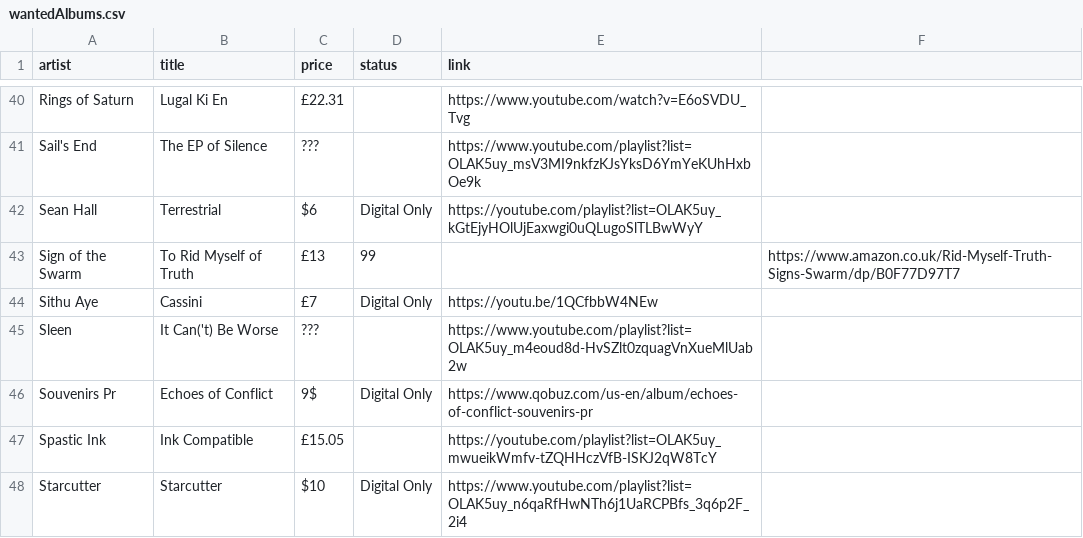
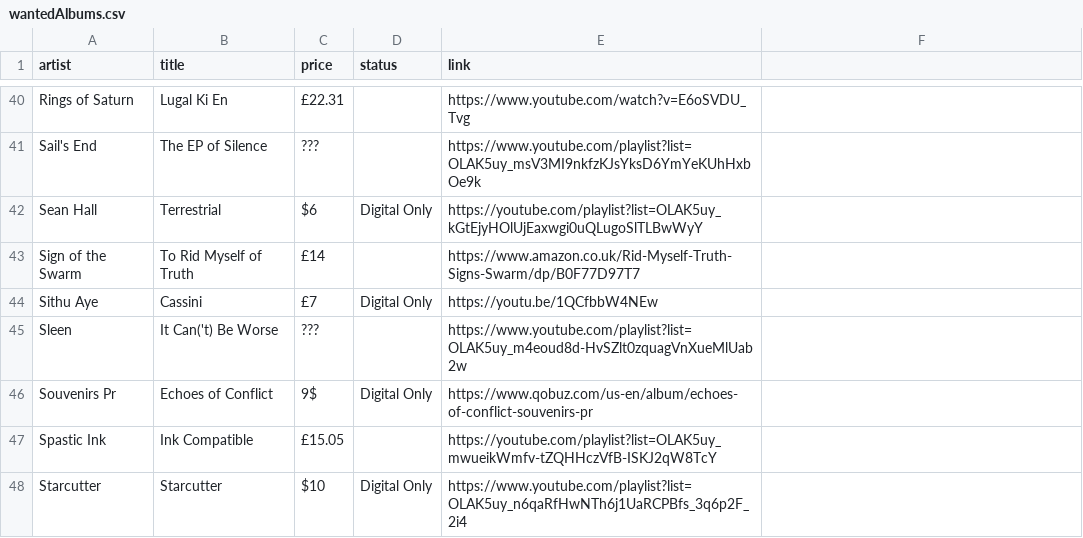
Before and after one commit to benkio/benkio.github.io, a CSV file: data/wantedAlbums.csv, drawn as a sheet; only a part is shown, gaps mark what is left out.

Commit message:
Update price for 'Sign of the Swarm' album fix

```diff
--- a/data/wantedAlbums.csv
+++ b/data/wantedAlbums.csv
@@ -42,3 +42,3 @@ Sail's End,The EP of Silence,???,,https://www.youtube.com/playlist?list=OLAK5uy_
 Sean Hall,Terrestrial,$6,Digital Only,https://youtube.com/playlist?list=OLAK5uy_kGtEjyHOlUjEaxwgi0uQLugoSlTLBwWyY
-Sign of the Swarm,To Rid Myself of Truth,£13,99,,https://www.amazon.co.uk/Rid-Myself-Truth-Signs-Swarm/dp/B0F77D97T7
+Sign of the Swarm,To Rid Myself of Truth,£14,,https://www.amazon.co.uk/Rid-Myself-Truth-Signs-Swarm/dp/B0F77D97T7
 Sithu Aye,Cassini,£7,Digital Only,https://youtu.be/1QCfbbW4NEw
```
